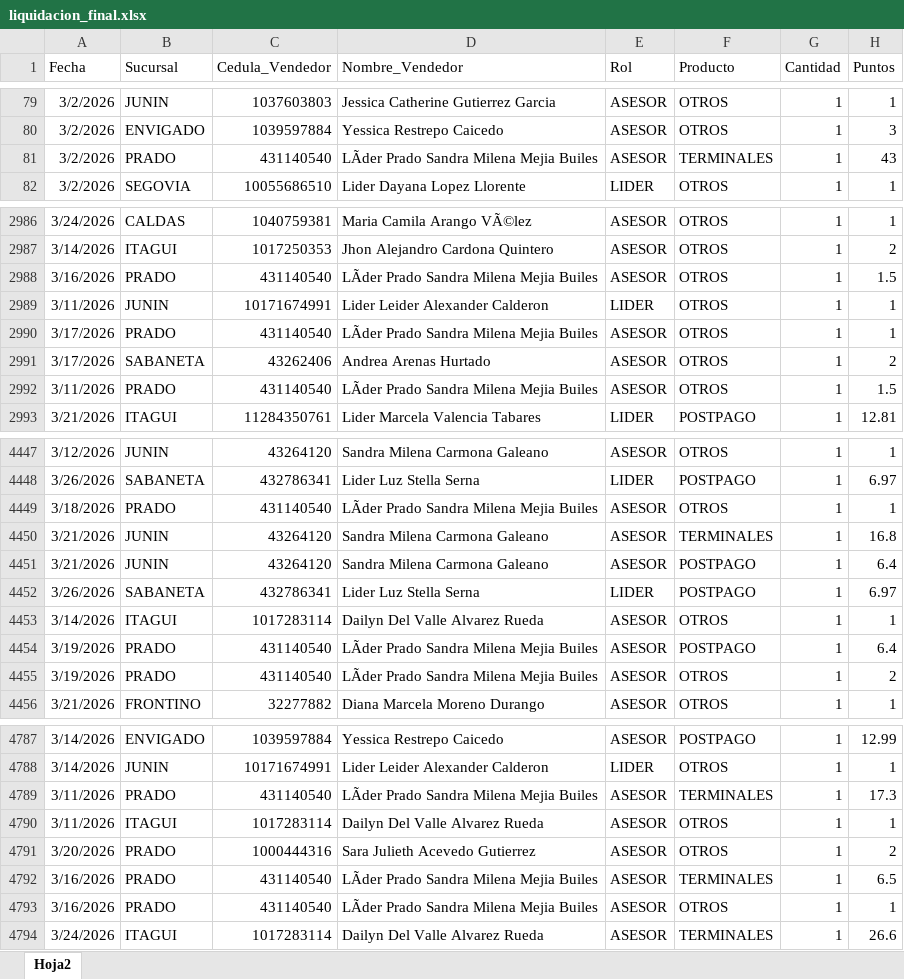
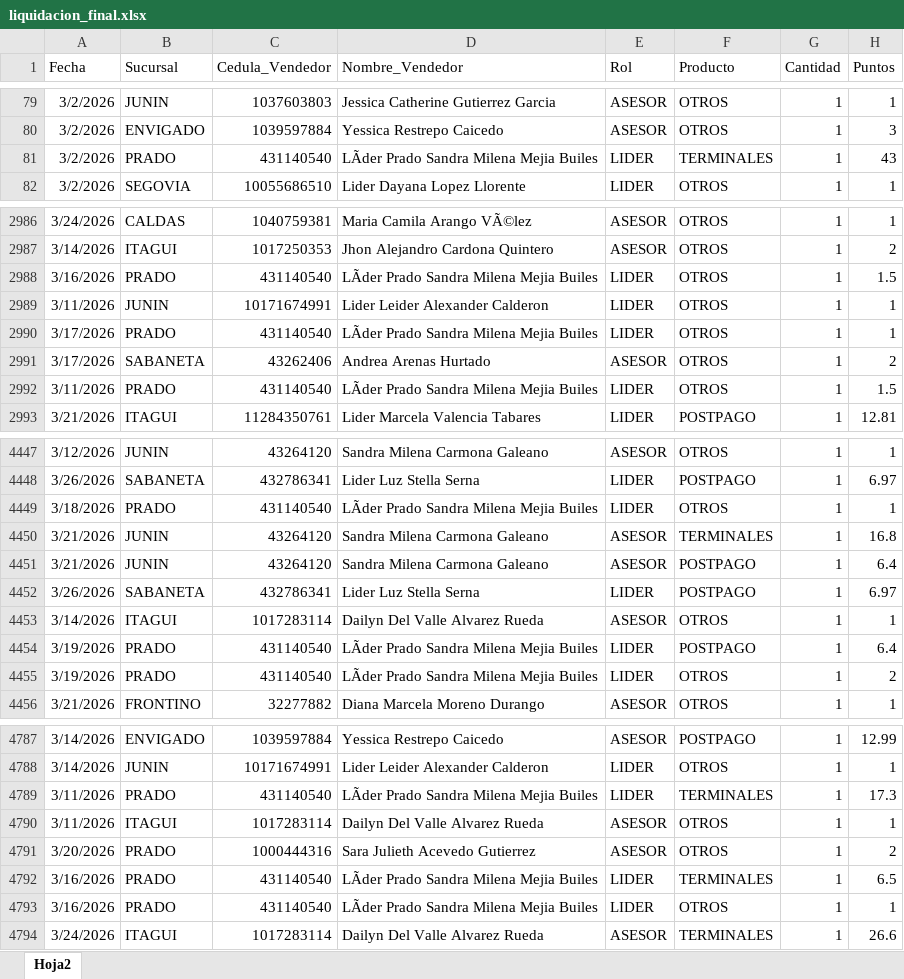
Before and after one commit to Paolam1903/Cierrecomercial, an Excel workbook: data/liquidacion_final.xlsx, sheet Hoja2, drawn as a sheet; only a part is shown, gaps mark what is left out; values as stored, in another font and other column widths than the file's, no borders; the diff covers the shown part only; the diff names each change by its address in the sheet, - before the commit and + after, or states it on an @@ line.

Commit message:
Add files via upload

```diff
--- a/data/liquidacion_final.xlsx (sheet Hoja2)
+++ b/data/liquidacion_final.xlsx (sheet Hoja2)
-E81 (Rol): ASESOR
+E81 (Rol): LIDER
-E2988 (Rol): ASESOR
+E2988 (Rol): LIDER
-E2990 (Rol): ASESOR
+E2990 (Rol): LIDER
-E2992 (Rol): ASESOR
+E2992 (Rol): LIDER
-E4449 (Rol): ASESOR
+E4449 (Rol): LIDER
-E4454:E4455 (Rol): ASESOR
+E4454:E4455 (Rol): LIDER
-E4789 (Rol): ASESOR
+E4789 (Rol): LIDER
-E4792:E4793 (Rol): ASESOR
+E4792:E4793 (Rol): LIDER
```
Also changed, not shown: 97 edited cells elsewhere in this sheet.
